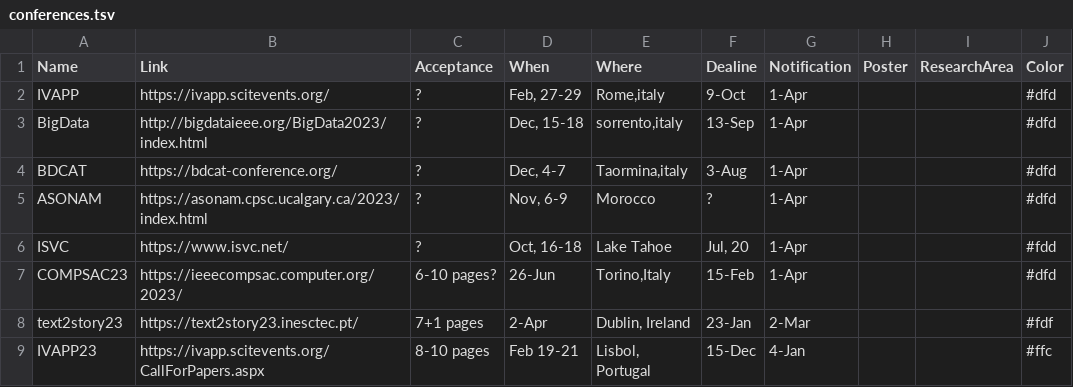
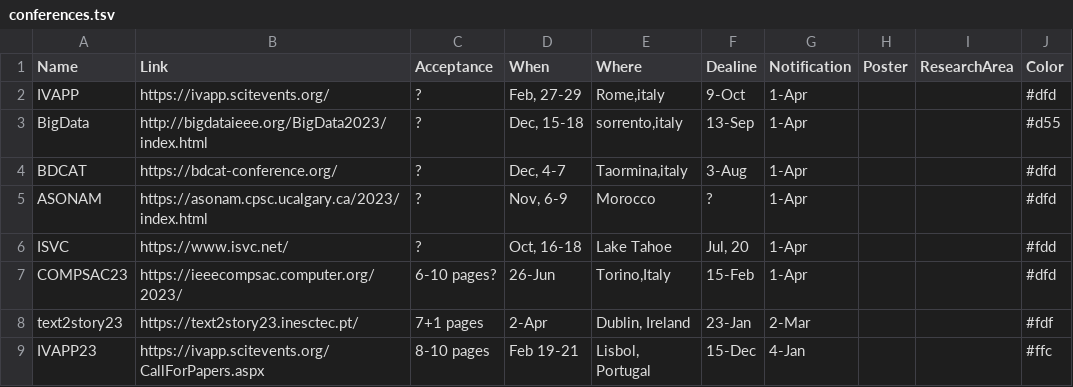
Before and after one commit to iDataVisualizationLab/idatavisualizationlab.github.io, a TSV file: data/conferences.tsv, drawn as a sheet; only a part is shown.

Commit message:
Update conferences.tsv

```diff
--- a/data/conferences.tsv
+++ b/data/conferences.tsv
@@ -2,3 +2,3 @@ Name	Link	Acceptance	When	Where	Dealine	Notification	Poster	ResearchArea	Color
 IVAPP	https://ivapp.scitevents.org/	?	Feb, 27-29	"Rome,italy"	9-Oct	1-Apr			#dfd
-BigData	http://bigdataieee.org/BigData2023/index.html	?	Dec, 15-18	"sorrento,italy"	13-Sep	1-Apr			#dfd
+BigData	http://bigdataieee.org/BigData2023/index.html	?	Dec, 15-18	"sorrento,italy"	13-Sep	1-Apr			#d55
 BDCAT	https://bdcat-conference.org/	?	Dec, 4-7	"Taormina,italy"	3-Aug	1-Apr			#dfd
```
